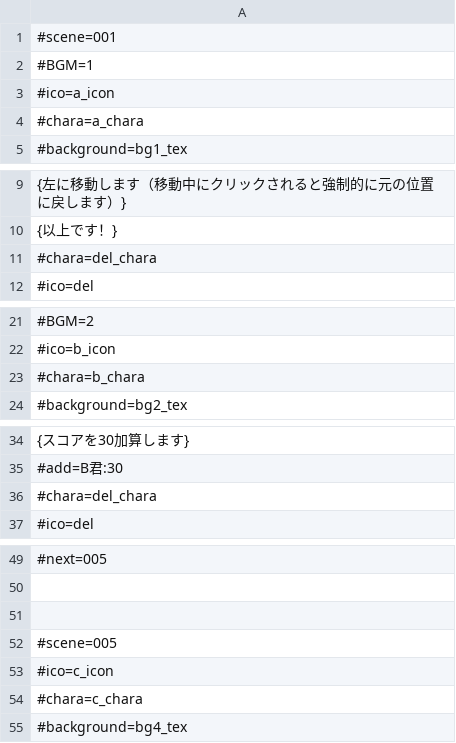
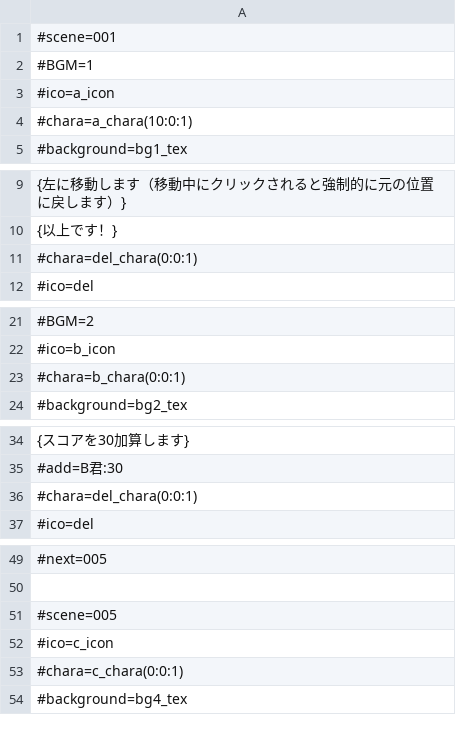
Before and after one commit to akiaki151/Futurecreation, a CSV file: Assets/Text/Resources/ScenarioData/csvTest.csv, drawn as a sheet; only a part is shown, gaps mark what is left out; the diff covers the shown part only.

Commit message:
charaタグに(X座標:Y座標:サイズ)追加。()を書かない場合はデフォルトの値になります。

```diff
--- a/Assets/Text/Resources/ScenarioData/csvTest.csv
+++ b/Assets/Text/Resources/ScenarioData/csvTest.csv
@@ -3,3 +3,3 @@
 #ico=a_icon
-#chara=a_chara
+#chara=a_chara(10:0:1)
 #background=bg1_tex
@@ -10,3 +10,3 @@
 {以上です！}
-#chara=del_chara
+#chara=del_chara(0:0:1)
 #ico=del
@@ -22,3 +22,3 @@
 #ico=b_icon
-#chara=b_chara
+#chara=b_chara(0:0:1)
 #background=bg2_tex
@@ -35,3 +35,3 @@
 #add=B君:30
-#chara=del_chara
+#chara=del_chara(0:0:1)
 #ico=del
@@ -50,6 +50,5 @@
 
-
 #scene=005
 #ico=c_icon
-#chara=c_chara
+#chara=c_chara(0:0:1)
 #background=bg4_tex
```
Also changed, not shown: 9 edited cells elsewhere in this file, 4 other files.
